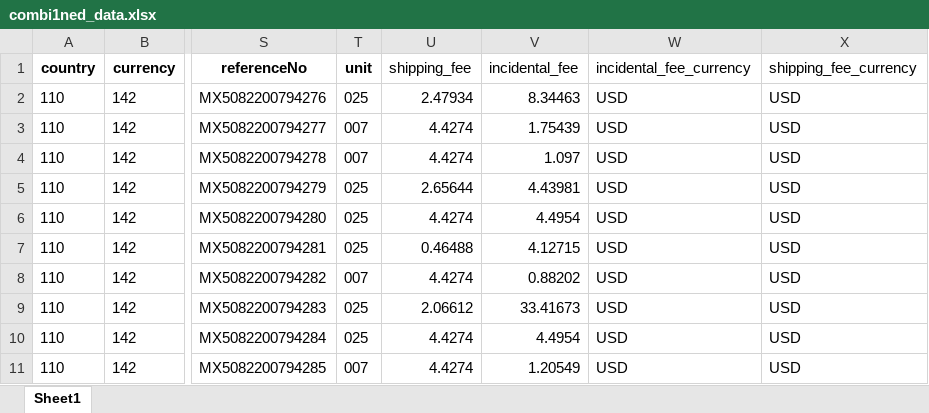
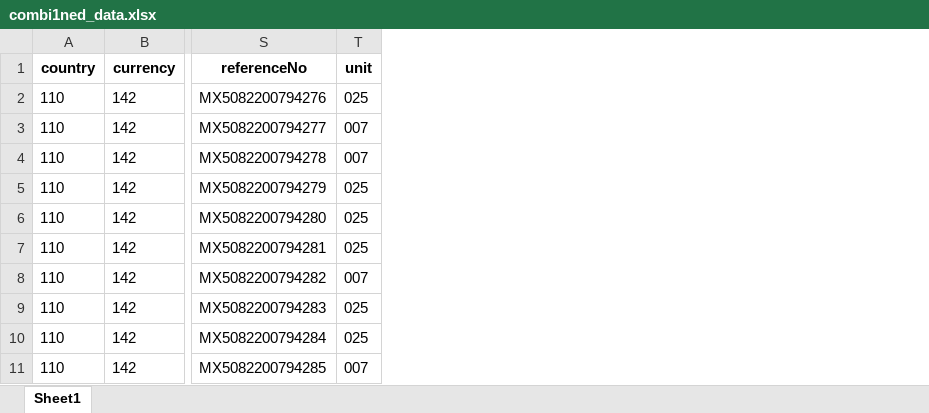
Before and after one commit to liujunback/kerry, an Excel workbook: TMS/其他/combi1ned_data.xlsx, sheet Sheet1, drawn as a sheet; only a part is shown, gaps mark what is left out; values as stored, in another font and other column widths than the file's, no borders; the diff names each change by its address in the sheet, - before the commit and + after, or states it on an @@ line.

```diff
--- a/TMS/其他/combi1ned_data.xlsx (sheet Sheet1)
+++ b/TMS/其他/combi1ned_data.xlsx (sheet Sheet1)
-column U (shipping_fee), rows 2-11: 2.47934 | 4.4274 | 4.4274 | 2.65644 | 4.4274 | 0.46488 | 4.4274 | 2.06612 | 4.4274 | 4.4274
-column V (incidental_fee), rows 2-11: 8.34463 | 1.75439 | 1.097 | 4.43981 | 4.4954 | 4.12715 | 0.88202 | 33.41673 | 4.4954 | 1.20549
-column W (incidental_fee_currency), rows 2-11: all USD
-column X (shipping_fee_currency), rows 2-11: all USD
```
Also changed, not shown: 11 other files.
